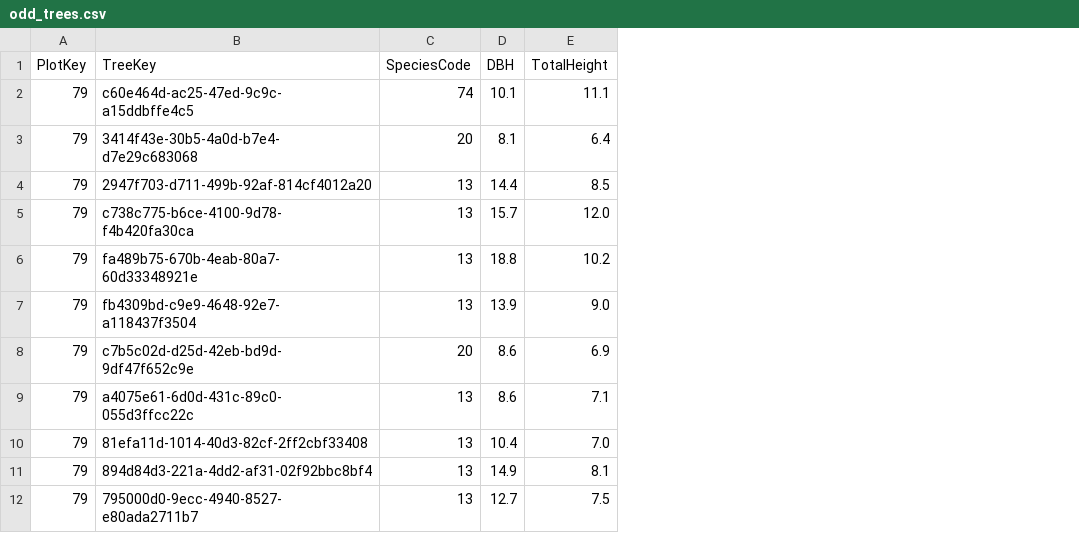
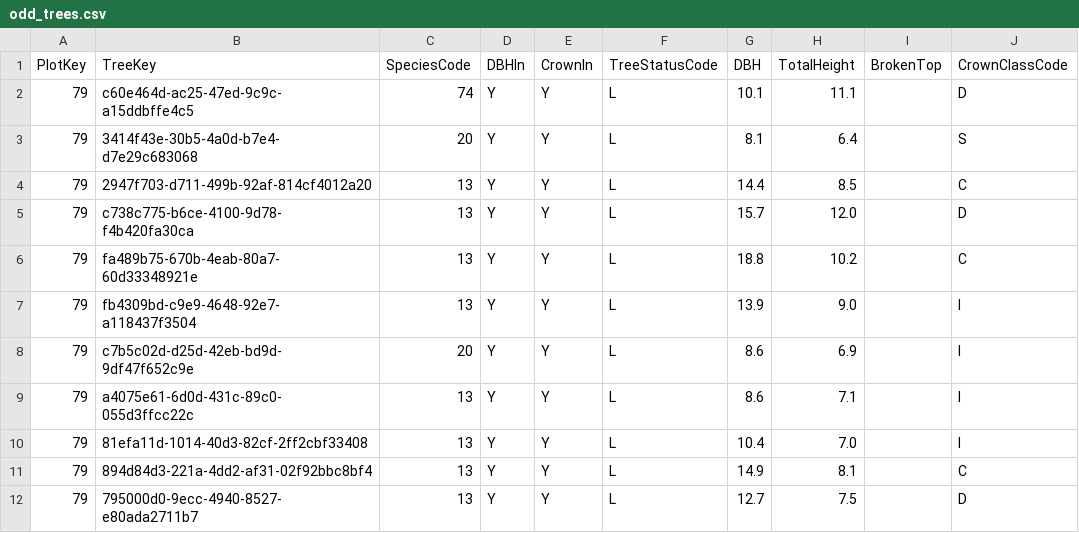
Before and after one commit to brucelin006/Forestry-TabPy, a CSV file: odd_trees.csv, drawn as a sheet; only a part is shown; the diff names each change by its address in the sheet, - before the commit and + after, or states it on an @@ line.

```diff
--- a/odd_trees.csv
+++ b/odd_trees.csv
+column D (DBHIn), rows 2-12: all Y
+column E (CrownIn), rows 2-12: all Y
+column F (TreeStatusCode), rows 2-12: all L
+column I (BrokenTop), empty
+column J (CrownClassCode), rows 2-12: D | S | C | D | C | I | I | I | I | C | D
```
Also changed, not shown: 6 other files.
